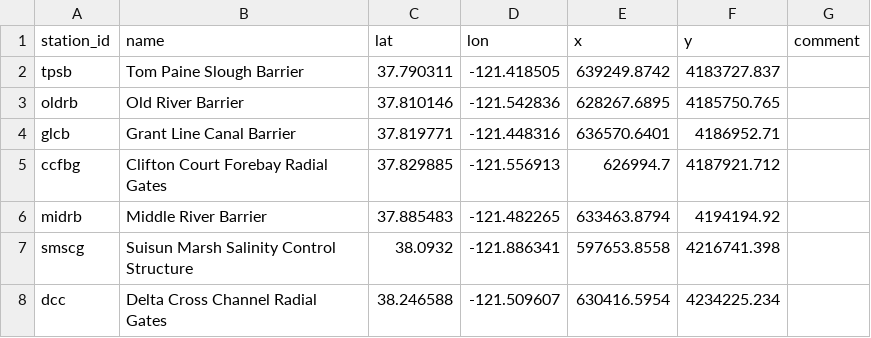
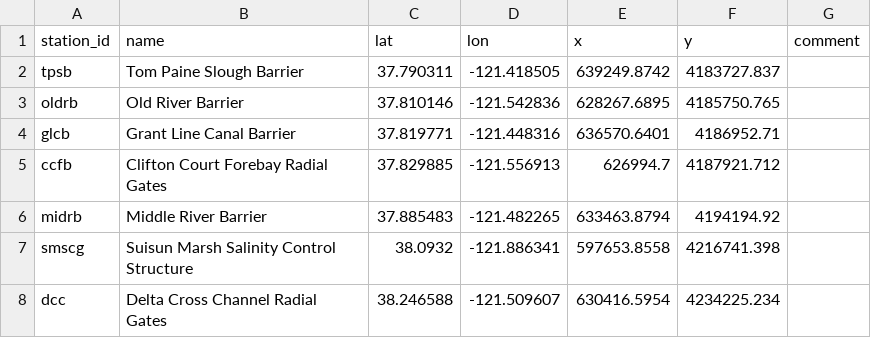
Before and after one commit to CADWRDeltaModeling/dms_datastore, a CSV file: dms_datastore/config_data/structures_registry.csv, drawn as a sheet.

```diff
--- a/dms_datastore/config_data/structures_registry.csv
+++ b/dms_datastore/config_data/structures_registry.csv
@@ -4,3 +4,3 @@ oldrb,Old River Barrier,37.810146,-121.542836,628267.6895,4185750.765
 glcb,Grant Line Canal Barrier,37.819771,-121.448316,636570.6401,4186952.71
-ccfbg,Clifton Court Forebay Radial Gates,37.829885,-121.556913,626994.7,4187921.712
+ccfb,Clifton Court Forebay Radial Gates,37.829885,-121.556913,626994.7,4187921.712
 midrb,Middle River Barrier,37.885483,-121.482265,633463.8794,4194194.92
```
Also changed, not shown: 1 other file.
